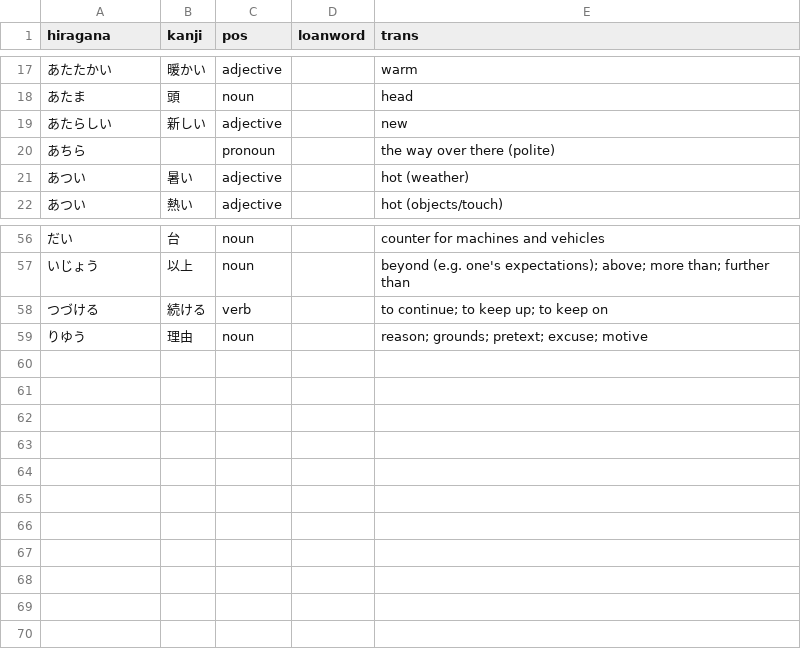
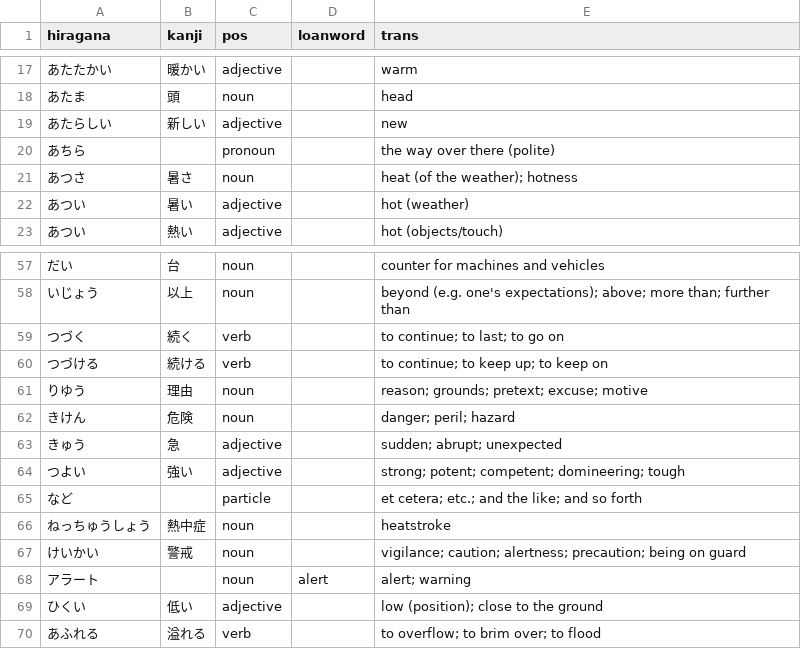
Before and after one commit to cwchentw/jp-dict, a CSV file: data/jp-en.csv, drawn as a sheet; only a part is shown, gaps mark what is left out; the diff names each change by its address in the sheet, - before the commit and + after, or states it on an @@ line.

Commit message:
Add some words

```diff
--- a/data/jp-en.csv
+++ b/data/jp-en.csv
+row 21: あつさ | 暑さ | noun |  | heat (of the weather); hotness
+row 59: つづく | 続く | verb |  | to continue; to last; to go on
+row 62: きけん | 危険 | noun |  | danger; peril; hazard
+row 63: きゅう | 急 | adjective |  | sudden; abrupt; unexpected
+row 64: つよい | 強い | adjective |  | strong; potent; competent; domineering; tough
+row 65: など |  | particle |  | et cetera; etc.; and the like; and so forth
+row 66: ねっちゅうしょう | 熱中症 | noun |  | heatstroke
+row 67: けいかい | 警戒 | noun |  | vigilance; caution; alertness; precaution; being on guard
+row 68: アラート |  | noun | alert | alert; warning
+row 69: ひくい | 低い | adjective |  | low (position); close to the ground
+row 70: あふれる | 溢れる | verb |  | to overflow; to brim over; to flood
```
